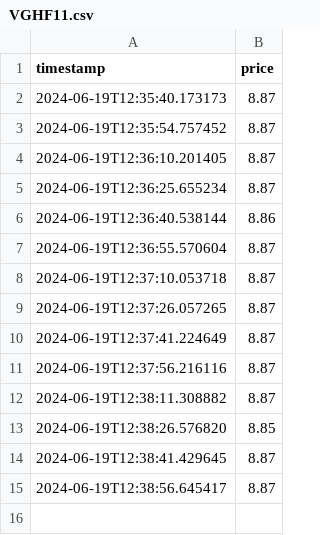
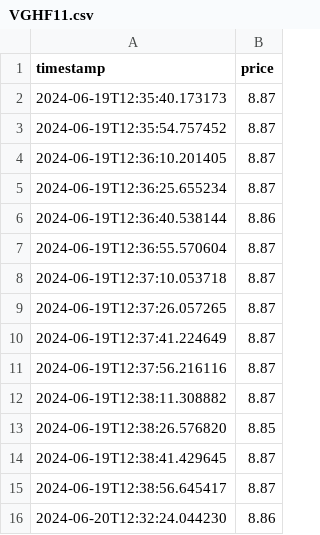
Before and after one commit to robson-prioli/dashboard-financas, a CSV file: VGHF11.csv, drawn as a sheet; the diff names each change by its address in the sheet, - before the commit and + after, or states it on an @@ line.

```diff
--- a/VGHF11.csv
+++ b/VGHF11.csv
+row 16: 2024-06-20T12:32:24.044230 | 8.86
```
Also changed, not shown: BTCR11.csv, MCHY11.csv, 4 other files.
